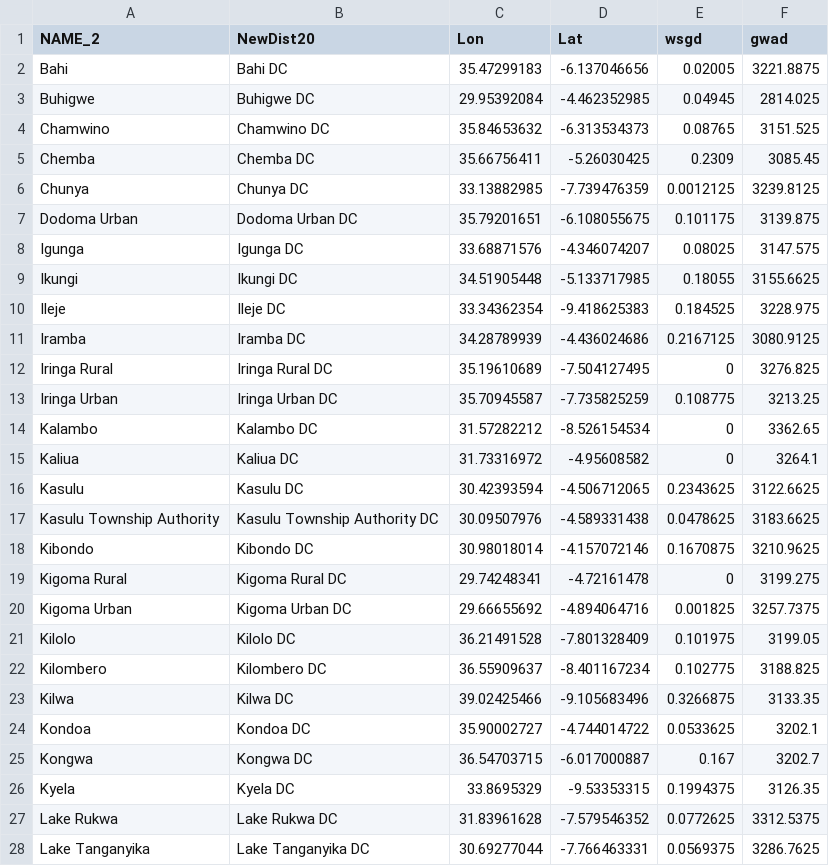
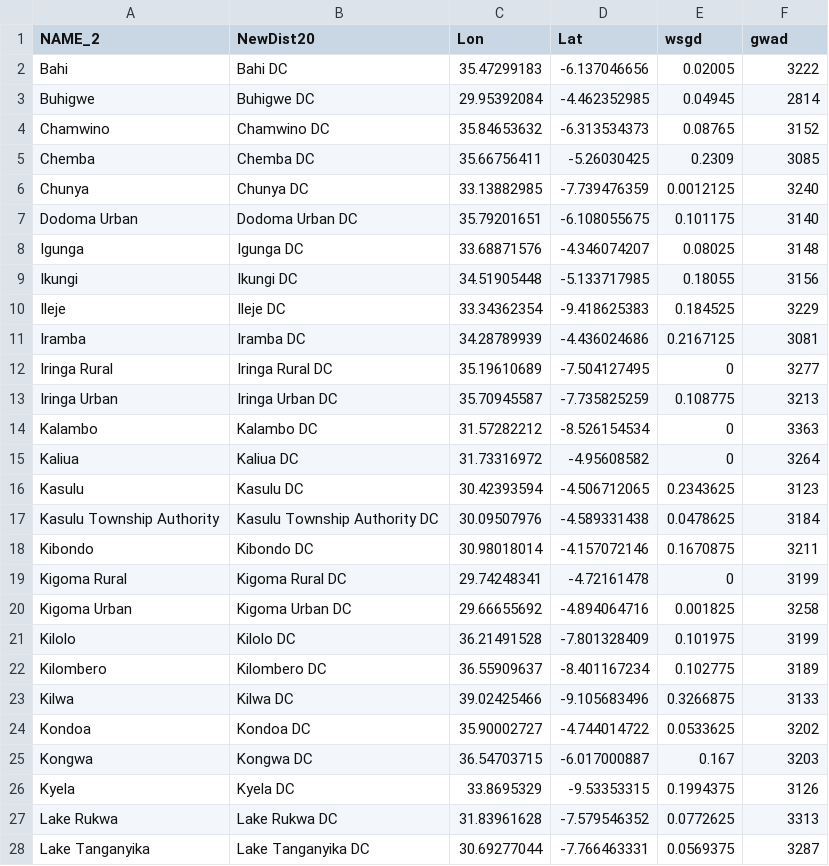
Before and after one commit to franklineronoh/rheas-viewer, a CSV file: districts_points2.csv, drawn as a sheet; only a part is shown; the diff covers the shown part only.

```diff
--- a/districts_points2.csv
+++ b/districts_points2.csv
@@ -1,28 +1,28 @@
 NAME_2,NewDist20,Lon,Lat,wsgd,gwad
-Bahi,Bahi DC,35.47299183,-6.137046656,0.02005,3221.8875
-Buhigwe,Buhigwe DC,29.95392084,-4.462352985,0.04945,2814.025
-Chamwino,Chamwino DC,35.84653632,-6.313534373,0.08765,3151.525
-Chemba,Chemba DC,35.66756411,-5.26030425,0.2309,3085.45
-Chunya,Chunya DC,33.13882985,-7.739476359,0.0012125,3239.8125
-Dodoma Urban,Dodoma Urban DC,35.79201651,-6.108055675,0.101175,3139.875
-Igunga,Igunga DC,33.68871576,-4.346074207,0.08025,3147.575
-Ikungi,Ikungi DC,34.51905448,-5.133717985,0.18055,3155.6625
-Ileje,Ileje DC,33.34362354,-9.418625383,0.184525,3228.975
-Iramba,Iramba DC,34.28789939,-4.436024686,0.2167125,3080.9125
-Iringa Rural,Iringa Rural DC,35.19610689,-7.504127495,0,3276.825
-Iringa Urban,Iringa Urban DC,35.70945587,-7.735825259,0.108775,3213.25
-Kalambo,Kalambo DC,31.57282212,-8.526154534,0,3362.65
-Kaliua,Kaliua DC,31.73316972,-4.95608582,0,3264.1
-Kasulu,Kasulu DC,30.42393594,-4.506712065,0.2343625,3122.6625
-Kasulu Township Authority,Kasulu Township Authority DC,30.09507976,-4.589331438,0.0478625,3183.6625
-Kibondo,Kibondo DC,30.98018014,-4.157072146,0.1670875,3210.9625
-Kigoma Rural,Kigoma Rural DC,29.74248341,-4.72161478,0,3199.275
-Kigoma Urban,Kigoma Urban DC,29.66655692,-4.894064716,0.001825,3257.7375
-Kilolo,Kilolo DC,36.21491528,-7.801328409,0.101975,3199.05
-Kilombero,Kilombero DC,36.55909637,-8.401167234,0.102775,3188.825
-Kilwa,Kilwa DC,39.02425466,-9.105683496,0.3266875,3133.35
-Kondoa,Kondoa DC,35.90002727,-4.744014722,0.0533625,3202.1
-Kongwa,Kongwa DC,36.54703715,-6.017000887,0.167,3202.7
-Kyela,Kyela DC,33.8695329,-9.53353315,0.1994375,3126.35
-Lake Rukwa,Lake Rukwa DC,31.83961628,-7.579546352,0.0772625,3312.5375
-Lake Tanganyika,Lake Tanganyika DC,30.69277044,-7.766463331,0.0569375,3286.7625
+Bahi,Bahi DC,35.47299183,-6.137046656,0.02005,3222
+Buhigwe,Buhigwe DC,29.95392084,-4.462352985,0.04945,2814
+Chamwino,Chamwino DC,35.84653632,-6.313534373,0.08765,3152
+Chemba,Chemba DC,35.66756411,-5.26030425,0.2309,3085
+Chunya,Chunya DC,33.13882985,-7.739476359,0.0012125,3240
+Dodoma Urban,Dodoma Urban DC,35.79201651,-6.108055675,0.101175,3140
+Igunga,Igunga DC,33.68871576,-4.346074207,0.08025,3148
+Ikungi,Ikungi DC,34.51905448,-5.133717985,0.18055,3156
+Ileje,Ileje DC,33.34362354,-9.418625383,0.184525,3229
+Iramba,Iramba DC,34.28789939,-4.436024686,0.2167125,3081
+Iringa Rural,Iringa Rural DC,35.19610689,-7.504127495,0,3277
+Iringa Urban,Iringa Urban DC,35.70945587,-7.735825259,0.108775,3213
+Kalambo,Kalambo DC,31.57282212,-8.526154534,0,3363
+Kaliua,Kaliua DC,31.73316972,-4.95608582,0,3264
+Kasulu,Kasulu DC,30.42393594,-4.506712065,0.2343625,3123
+Kasulu Township Authority,Kasulu Township Authority DC,30.09507976,-4.589331438,0.0478625,3184
+Kibondo,Kibondo DC,30.98018014,-4.157072146,0.1670875,3211
+Kigoma Rural,Kigoma Rural DC,29.74248341,-4.72161478,0,3199
+Kigoma Urban,Kigoma Urban DC,29.66655692,-4.894064716,0.001825,3258
+Kilolo,Kilolo DC,36.21491528,-7.801328409,0.101975,3199
+Kilombero,Kilombero DC,36.55909637,-8.401167234,0.102775,3189
+Kilwa,Kilwa DC,39.02425466,-9.105683496,0.3266875,3133
+Kondoa,Kondoa DC,35.90002727,-4.744014722,0.0533625,3202
+Kongwa,Kongwa DC,36.54703715,-6.017000887,0.167,3203
+Kyela,Kyela DC,33.8695329,-9.53353315,0.1994375,3126
+Lake Rukwa,Lake Rukwa DC,31.83961628,-7.579546352,0.0772625,3313
+Lake Tanganyika,Lake Tanganyika DC,30.69277044,-7.766463331,0.0569375,3287
```
Also changed, not shown: 52 edited cells elsewhere in this file, 7 other files.
